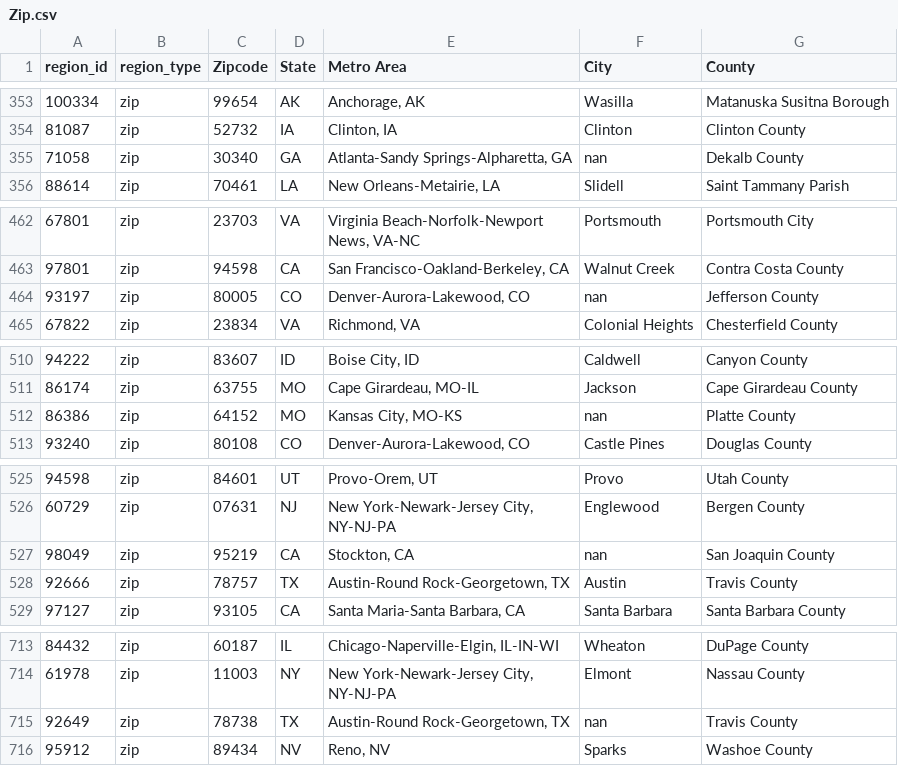
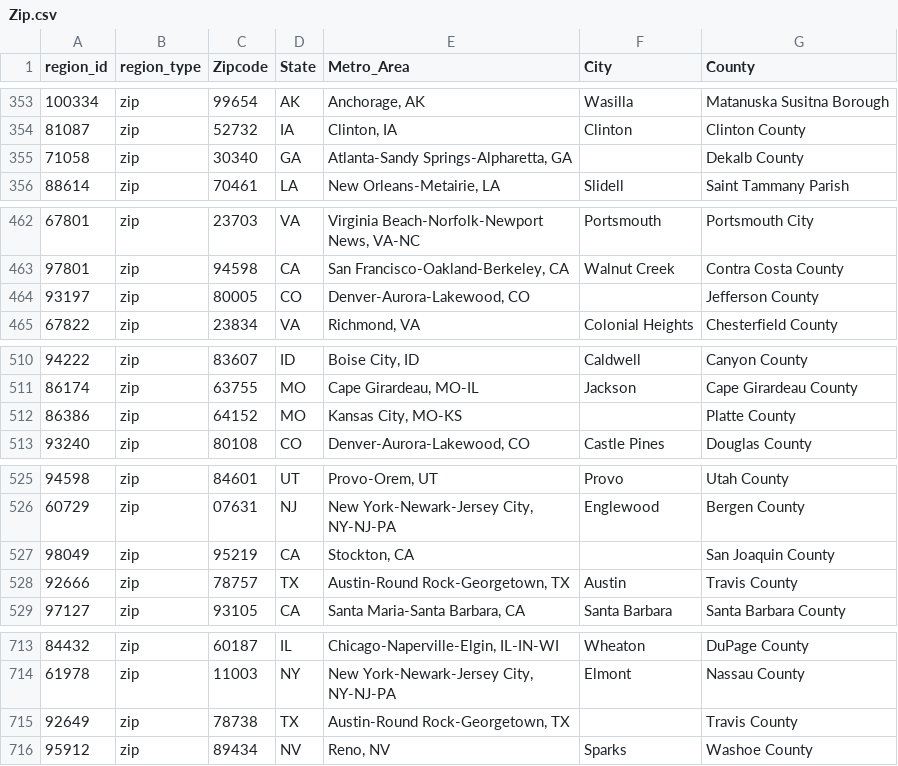
Before and after one commit to cailahanus/data-engineering-project, a CSV file: Region_split/Zip.csv, drawn as a sheet; only a part is shown, gaps mark what is left out; the diff covers the shown part only.

```diff
--- a/Region_split/Zip.csv
+++ b/Region_split/Zip.csv
@@ -1 +1 @@
-region_id,region_type,Zipcode,State,Metro Area,City,County
+region_id,region_type,Zipcode,State,Metro_Area,City,County
@@ -354,3 +354,3 @@ region_id,region_type,Zipcode,State,Metro Area,City,County
 81087,zip,52732,IA,"Clinton, IA",Clinton,Clinton County
-71058,zip,30340,GA,"Atlanta-Sandy Springs-Alpharetta, GA",nan,Dekalb County
+71058,zip,30340,GA,"Atlanta-Sandy Springs-Alpharetta, GA",,Dekalb County
 88614,zip,70461,LA,"New Orleans-Metairie, LA",Slidell,Saint Tammany Parish
@@ -463,3 +463,3 @@ region_id,region_type,Zipcode,State,Metro Area,City,County
 97801,zip,94598,CA,"San Francisco-Oakland-Berkeley, CA",Walnut Creek,Contra Costa County
-93197,zip,80005,CO,"Denver-Aurora-Lakewood, CO",nan,Jefferson County
+93197,zip,80005,CO,"Denver-Aurora-Lakewood, CO",,Jefferson County
 67822,zip,23834,VA,"Richmond, VA",Colonial Heights,Chesterfield County
@@ -511,3 +511,3 @@ region_id,region_type,Zipcode,State,Metro Area,City,County
 86174,zip,63755,MO,"Cape Girardeau, MO-IL",Jackson,Cape Girardeau County
-86386,zip,64152,MO,"Kansas City, MO-KS",nan,Platte County
+86386,zip,64152,MO,"Kansas City, MO-KS",,Platte County
 93240,zip,80108,CO,"Denver-Aurora-Lakewood, CO",Castle Pines,Douglas County
@@ -526,3 +526,3 @@ region_id,region_type,Zipcode,State,Metro Area,City,County
 60729,zip,07631,NJ,"New York-Newark-Jersey City, NY-NJ-PA",Englewood,Bergen County
-98049,zip,95219,CA,"Stockton, CA",nan,San Joaquin County
+98049,zip,95219,CA,"Stockton, CA",,San Joaquin County
 92666,zip,78757,TX,"Austin-Round Rock-Georgetown, TX",Austin,Travis County
@@ -714,3 +714,3 @@ region_id,region_type,Zipcode,State,Metro Area,City,County
 61978,zip,11003,NY,"New York-Newark-Jersey City, NY-NJ-PA",Elmont,Nassau County
-92649,zip,78738,TX,"Austin-Round Rock-Georgetown, TX",nan,Travis County
+92649,zip,78738,TX,"Austin-Round Rock-Georgetown, TX",,Travis County
 95912,zip,89434,NV,"Reno, NV",Sparks,Washoe County
```
Also changed, not shown: 39 edited cells elsewhere in this file, Region_split/City.csv, Region_split/County.csv, 5 other files.
